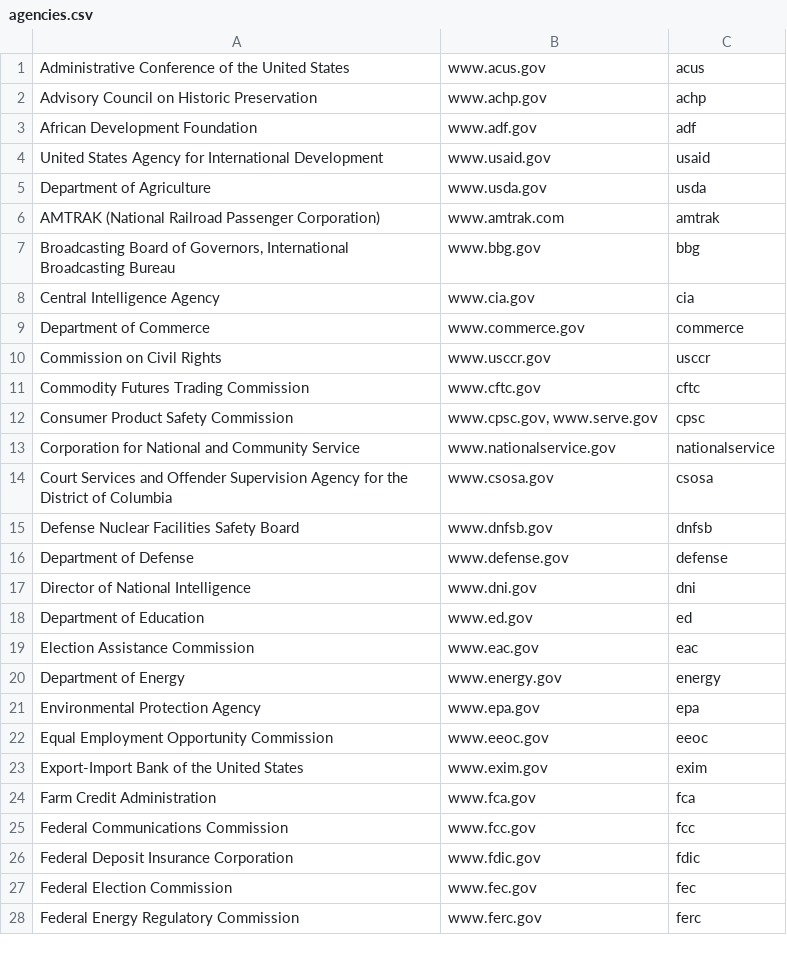
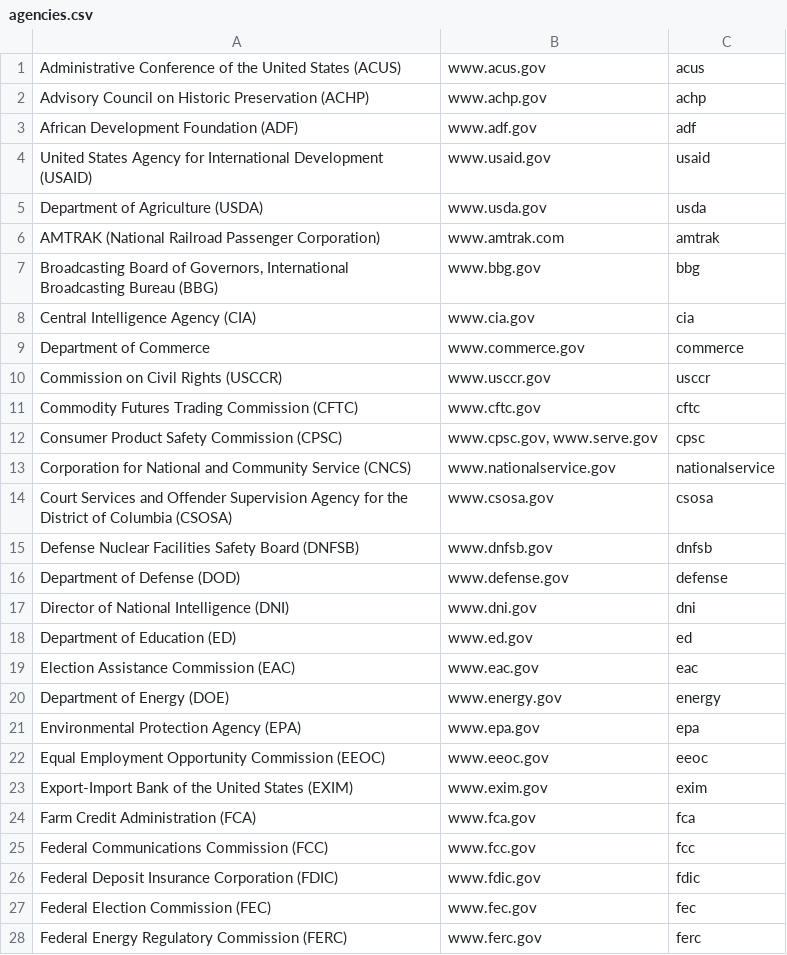
Before and after one commit to measuredvoice/ringsail, a CSV file: db/raw_data/agencies.csv, drawn as a sheet; only a part is shown; the diff covers the shown part only.

```diff
--- a/db/raw_data/agencies.csv
+++ b/db/raw_data/agencies.csv
@@ -1,28 +1,28 @@
-Administrative Conference of the United States,www.acus.gov,acus
-Advisory Council on Historic Preservation,www.achp.gov,achp
-African Development Foundation,www.adf.gov,adf
-United States Agency for International Development,www.usaid.gov,usaid
-Department of Agriculture,www.usda.gov,usda
+Administrative Conference of the United States (ACUS),www.acus.gov,acus
+Advisory Council on Historic Preservation (ACHP),www.achp.gov,achp
+African Development Foundation (ADF),www.adf.gov,adf
+United States Agency for International Development (USAID),www.usaid.gov,usaid
+Department of Agriculture (USDA),www.usda.gov,usda
 AMTRAK (National Railroad Passenger Corporation),www.amtrak.com,amtrak
-"Broadcasting Board of Governors, International Broadcasting Bureau",www.bbg.gov,bbg
-Central Intelligence Agency,www.cia.gov,cia
+"Broadcasting Board of Governors, International Broadcasting Bureau (BBG)",www.bbg.gov,bbg
+Central Intelligence Agency (CIA),www.cia.gov,cia
 Department of Commerce,www.commerce.gov,commerce
-Commission on Civil Rights,www.usccr.gov,usccr
-Commodity Futures Trading Commission,www.cftc.gov,cftc
-Consumer Product Safety Commission,"www.cpsc.gov, www.serve.gov",cpsc
-Corporation for National and Community Service,www.nationalservice.gov,nationalservice
-Court Services and Offender Supervision Agency for the District of Columbia,www.csosa.gov,csosa
-Defense Nuclear Facilities Safety Board,www.dnfsb.gov,dnfsb
-Department of Defense,www.defense.gov,defense
-Director of National Intelligence,www.dni.gov,dni
-Department of Education,www.ed.gov,ed
-Election Assistance Commission,www.eac.gov,eac
-Department of Energy,www.energy.gov,energy
-Environmental Protection Agency,www.epa.gov,epa
-Equal Employment Opportunity Commission,www.eeoc.gov,eeoc
-Export-Import Bank of the United States,www.exim.gov,exim
-Farm Credit Administration,www.fca.gov,fca
-Federal Communications Commission,www.fcc.gov,fcc
-Federal Deposit Insurance Corporation,www.fdic.gov,fdic
-Federal Election Commission,www.fec.gov,fec
-Federal Energy Regulatory Commission,www.ferc.gov,ferc
+Commission on Civil Rights (USCCR),www.usccr.gov,usccr
+Commodity Futures Trading Commission (CFTC),www.cftc.gov,cftc
+Consumer Product Safety Commission (CPSC),"www.cpsc.gov, www.serve.gov",cpsc
+Corporation for National and Community Service (CNCS),www.nationalservice.gov,nationalservice
+Court Services and Offender Supervision Agency for the District of Columbia (CSOSA),www.csosa.gov,csosa
+Defense Nuclear Facilities Safety Board (DNFSB),www.dnfsb.gov,dnfsb
+Department of Defense (DOD),www.defense.gov,defense
+Director of National Intelligence (DNI),www.dni.gov,dni
+Department of Education (ED),www.ed.gov,ed
+Election Assistance Commission (EAC),www.eac.gov,eac
+Department of Energy (DOE),www.energy.gov,energy
+Environmental Protection Agency (EPA),www.epa.gov,epa
+Equal Employment Opportunity Commission (EEOC),www.eeoc.gov,eeoc
+Export-Import Bank of the United States (EXIM),www.exim.gov,exim
+Farm Credit Administration (FCA),www.fca.gov,fca
+Federal Communications Commission (FCC),www.fcc.gov,fcc
+Federal Deposit Insurance Corporation (FDIC),www.fdic.gov,fdic
+Federal Election Commission (FEC),www.fec.gov,fec
+Federal Energy Regulatory Commission (FERC),www.ferc.gov,ferc
```
Also changed, not shown: 21 added rows and 51 edited cells elsewhere in this file.
